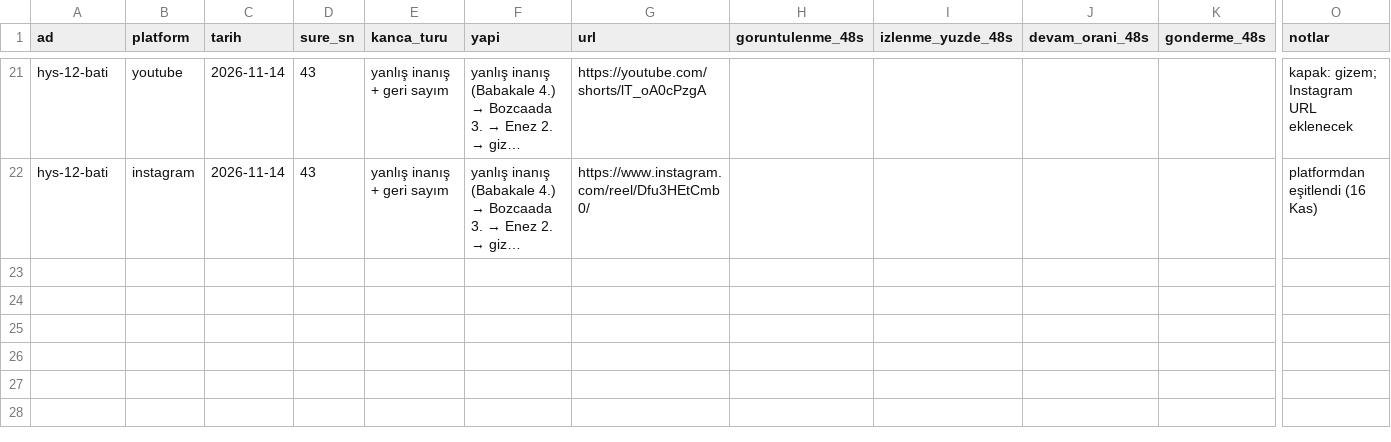
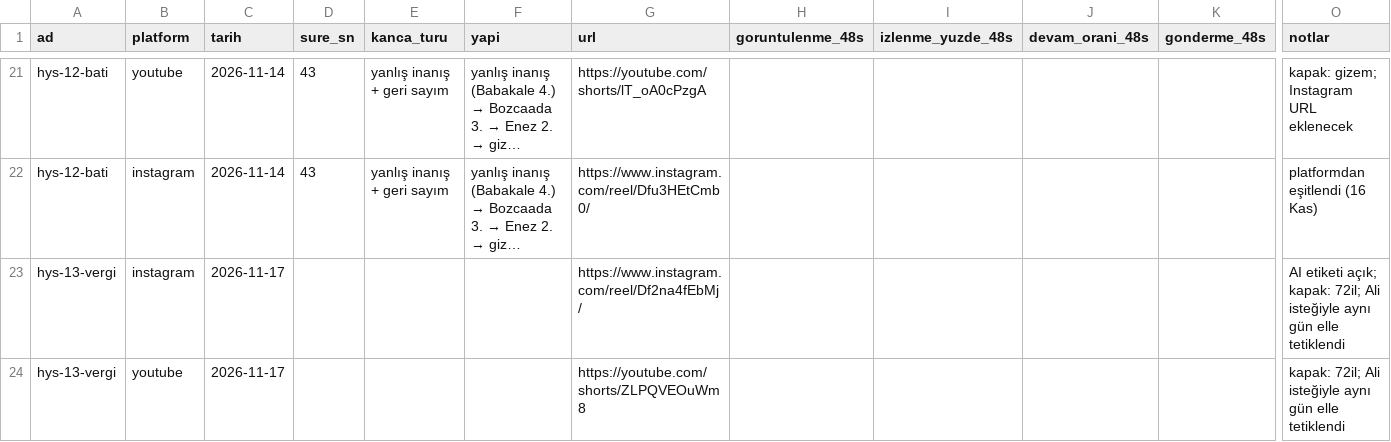
Before and after one commit to alierguney1/video-uretim-claude, a CSV file: yayinlar.csv, drawn as a sheet; only a part is shown, gaps mark what is left out; long unchanged cells end in …; rows hold the shown columns only; the diff names each change by its address in the sheet, - before the commit and + after, or states it on an @@ line.

```diff
--- a/yayinlar.csv
+++ b/yayinlar.csv
+row 23: hys-13-vergi | instagram | 2026-11-17 |  |  |  | https://www.instagram.com/reel/Df2na4fEbMj/ |  |  |  |  | AI etiketi açık; kapak: 72il; Ali isteğiyle aynı gün elle tetiklendi
+row 24: hys-13-vergi | youtube | 2026-11-17 |  |  |  | https://youtube.com/shorts/ZLPQVEOuWm8 |  |  |  |  | kapak: 72il; Ali isteğiyle aynı gün elle tetiklendi
```
Also changed, not shown: 2 other files.
